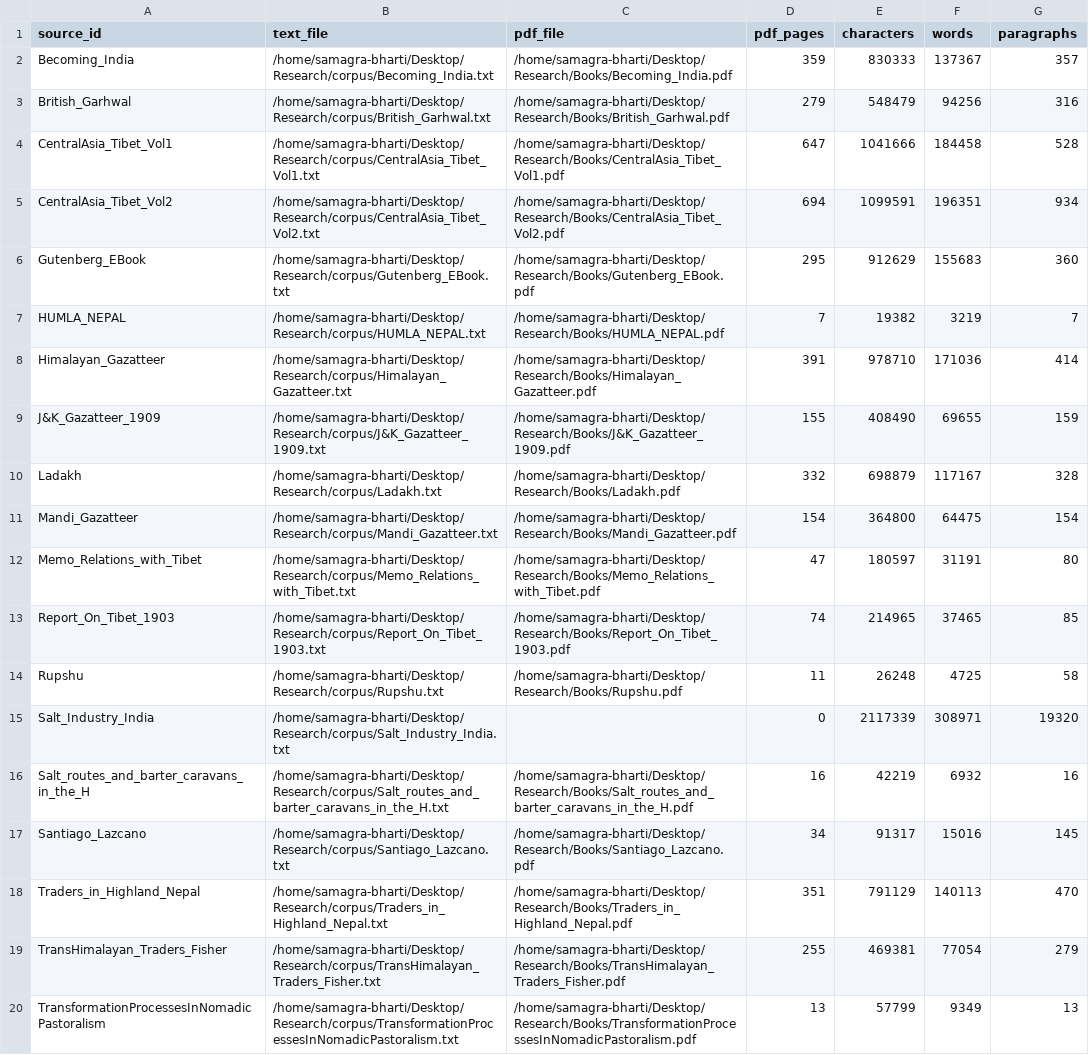
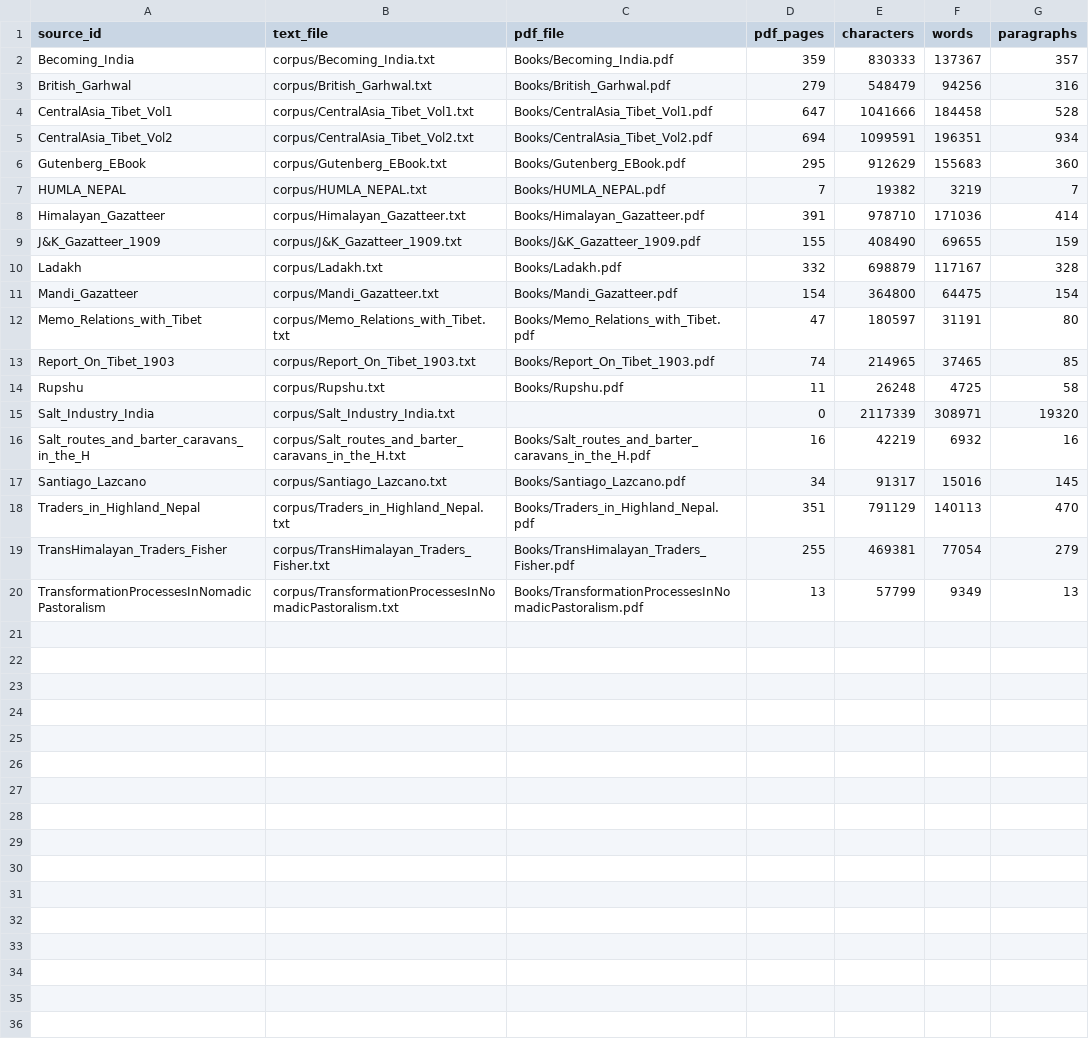
Before and after one commit to argamas23/Research, a CSV file: Mine/outputs/corpus/corpus_table.csv, drawn as a sheet; only a part is shown; the diff names each change by its address in the sheet, - before the commit and + after, or states it on an @@ line.

```diff
--- a/Mine/outputs/corpus/corpus_table.csv
+++ b/Mine/outputs/corpus/corpus_table.csv
-B2 (text_file): /home/samagra-bharti/Desktop/Research/corpus/Becoming_India.txt
+B2 (text_file): corpus/Becoming_India.txt
-C2 (pdf_file): /home/samagra-bharti/Desktop/Research/Books/Becoming_India.pdf
+C2 (pdf_file): Books/Becoming_India.pdf
-B3 (text_file): /home/samagra-bharti/Desktop/Research/corpus/British_Garhwal.txt
+B3 (text_file): corpus/British_Garhwal.txt
-C3 (pdf_file): /home/samagra-bharti/Desktop/Research/Books/British_Garhwal.pdf
+C3 (pdf_file): Books/British_Garhwal.pdf
-B4 (text_file): /home/samagra-bharti/Desktop/Research/corpus/CentralAsia_Tibet_Vol1.txt
+B4 (text_file): corpus/CentralAsia_Tibet_Vol1.txt
-C4 (pdf_file): /home/samagra-bharti/Desktop/Research/Books/CentralAsia_Tibet_Vol1.pdf
+C4 (pdf_file): Books/CentralAsia_Tibet_Vol1.pdf
-B5 (text_file): /home/samagra-bharti/Desktop/Research/corpus/CentralAsia_Tibet_Vol2.txt
+B5 (text_file): corpus/CentralAsia_Tibet_Vol2.txt
-C5 (pdf_file): /home/samagra-bharti/Desktop/Research/Books/CentralAsia_Tibet_Vol2.pdf
+C5 (pdf_file): Books/CentralAsia_Tibet_Vol2.pdf
-B6 (text_file): /home/samagra-bharti/Desktop/Research/corpus/Gutenberg_EBook.txt
+B6 (text_file): corpus/Gutenberg_EBook.txt
-C6 (pdf_file): /home/samagra-bharti/Desktop/Research/Books/Gutenberg_EBook.pdf
+C6 (pdf_file): Books/Gutenberg_EBook.pdf
-B7 (text_file): /home/samagra-bharti/Desktop/Research/corpus/HUMLA_NEPAL.txt
+B7 (text_file): corpus/HUMLA_NEPAL.txt
-C7 (pdf_file): /home/samagra-bharti/Desktop/Research/Books/HUMLA_NEPAL.pdf
+C7 (pdf_file): Books/HUMLA_NEPAL.pdf
-B8 (text_file): /home/samagra-bharti/Desktop/Research/corpus/Himalayan_Gazatteer.txt
+B8 (text_file): corpus/Himalayan_Gazatteer.txt
-C8 (pdf_file): /home/samagra-bharti/Desktop/Research/Books/Himalayan_Gazatteer.pdf
+C8 (pdf_file): Books/Himalayan_Gazatteer.pdf
-B9 (text_file): /home/samagra-bharti/Desktop/Research/corpus/J&K_Gazatteer_1909.txt
+B9 (text_file): corpus/J&K_Gazatteer_1909.txt
-C9 (pdf_file): /home/samagra-bharti/Desktop/Research/Books/J&K_Gazatteer_1909.pdf
+C9 (pdf_file): Books/J&K_Gazatteer_1909.pdf
-B10 (text_file): /home/samagra-bharti/Desktop/Research/corpus/Ladakh.txt
+B10 (text_file): corpus/Ladakh.txt
-C10 (pdf_file): /home/samagra-bharti/Desktop/Research/Books/Ladakh.pdf
+C10 (pdf_file): Books/Ladakh.pdf
-B11 (text_file): /home/samagra-bharti/Desktop/Research/corpus/Mandi_Gazatteer.txt
+B11 (text_file): corpus/Mandi_Gazatteer.txt
-C11 (pdf_file): /home/samagra-bharti/Desktop/Research/Books/Mandi_Gazatteer.pdf
+C11 (pdf_file): Books/Mandi_Gazatteer.pdf
-B12 (text_file): /home/samagra-bharti/Desktop/Research/corpus/Memo_Relations_with_Tibet.txt
+B12 (text_file): corpus/Memo_Relations_with_Tibet.txt
-C12 (pdf_file): /home/samagra-bharti/Desktop/Research/Books/Memo_Relations_with_Tibet.pdf
+C12 (pdf_file): Books/Memo_Relations_with_Tibet.pdf
-B13 (text_file): /home/samagra-bharti/Desktop/Research/corpus/Report_On_Tibet_1903.txt
+B13 (text_file): corpus/Report_On_Tibet_1903.txt
-C13 (pdf_file): /home/samagra-bharti/Desktop/Research/Books/Report_On_Tibet_1903.pdf
+C13 (pdf_file): Books/Report_On_Tibet_1903.pdf
-B14 (text_file): /home/samagra-bharti/Desktop/Research/corpus/Rupshu.txt
+B14 (text_file): corpus/Rupshu.txt
-C14 (pdf_file): /home/samagra-bharti/Desktop/Research/Books/Rupshu.pdf
+C14 (pdf_file): Books/Rupshu.pdf
-B15 (text_file): /home/samagra-bharti/Desktop/Research/corpus/Salt_Industry_India.txt
+B15 (text_file): corpus/Salt_Industry_India.txt
-B16 (text_file): /home/samagra-bharti/Desktop/Research/corpus/Salt_routes_and_barter_caravans_in_the_H.txt
+B16 (text_file): corpus/Salt_routes_and_barter_caravans_in_the_H.txt
-C16 (pdf_file): /home/samagra-bharti/Desktop/Research/Books/Salt_routes_and_barter_caravans_in_the_H.pdf
+C16 (pdf_file): Books/Salt_routes_and_barter_caravans_in_the_H.pdf
-B17 (text_file): /home/samagra-bharti/Desktop/Research/corpus/Santiago_Lazcano.txt
+B17 (text_file): corpus/Santiago_Lazcano.txt
-C17 (pdf_file): /home/samagra-bharti/Desktop/Research/Books/Santiago_Lazcano.pdf
+C17 (pdf_file): Books/Santiago_Lazcano.pdf
-B18 (text_file): /home/samagra-bharti/Desktop/Research/corpus/Traders_in_Highland_Nepal.txt
+B18 (text_file): corpus/Traders_in_Highland_Nepal.txt
-C18 (pdf_file): /home/samagra-bharti/Desktop/Research/Books/Traders_in_Highland_Nepal.pdf
+C18 (pdf_file): Books/Traders_in_Highland_Nepal.pdf
-B19 (text_file): /home/samagra-bharti/Desktop/Research/corpus/TransHimalayan_Traders_Fisher.txt
+B19 (text_file): corpus/TransHimalayan_Traders_Fisher.txt
-C19 (pdf_file): /home/samagra-bharti/Desktop/Research/Books/TransHimalayan_Traders_Fisher.pdf
+C19 (pdf_file): Books/TransHimalayan_Traders_Fisher.pdf
-B20 (text_file): /home/samagra-bharti/Desktop/Research/corpus/TransformationProcessesInNomadicPastoralism.txt
+B20 (text_file): corpus/TransformationProcessesInNomadicPastoralism.txt
-C20 (pdf_file): /home/samagra-bharti/Desktop/Research/Books/TransformationProcessesInNomadicPastoralism.pdf
+C20 (pdf_file): Books/TransformationProcessesInNomadicPastoralism.pdf
```
Also changed, not shown: 5 other files.
